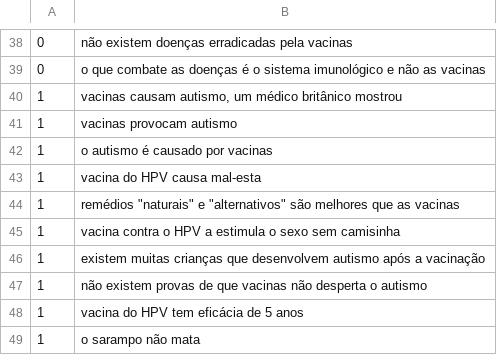
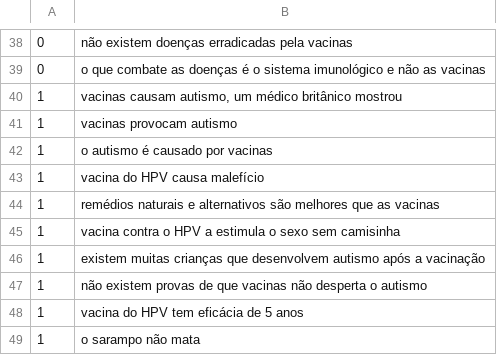
Before and after one commit to HeriklesVinicyus/Edward, a CSV file: validar/arquivos/entradaIdFrase.csv, drawn as a sheet; only a part is shown, gaps mark what is left out; the diff covers the shown part only.

Commit message:
Correções de erros de busca
Adiçao de metodos para buscar as FN em todas as vacinas e de forma aleatoria; comentando metodos relacionados a palavras desconhecidas; alteraçao da classe Validador.py para manuteçao do arquivo Saida.xml para nao precisar remover os elementos manualmente e inicio para testes; adiçoes de nova entradas

```diff
--- a/validar/arquivos/entradaIdFrase.csv
+++ b/validar/arquivos/entradaIdFrase.csv
@@ -42,4 +42,4 @@
 1	o autismo é causado por vacinas
-1	 vacina do HPV causa mal-esta
-1	"remédios ""naturais"" e ""alternativos"" são melhores que as vacinas"
+1	vacina do HPV causa malefício
+1	remédios naturais e alternativos são melhores que as vacinas
 1	vacina contra o HPV a estimula o sexo sem camisinha
```
Also changed, not shown: 10 added rows and 5 edited cells elsewhere in this file, modelo/arquivos/info/FN.csv, 9 other files.
